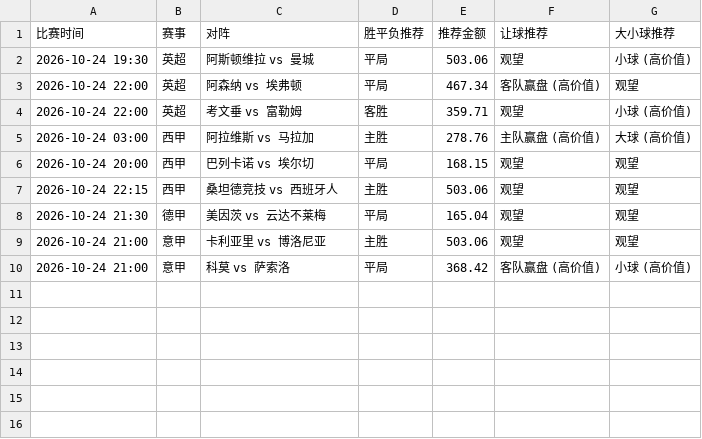
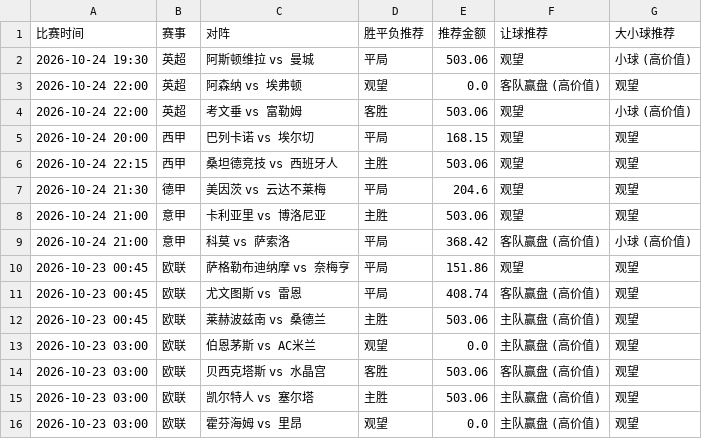
Before and after one commit to kejiqun/epl-prediction, a CSV file: daily_jczq_picks.csv, drawn as a sheet.

```diff
--- a/daily_jczq_picks.csv
+++ b/daily_jczq_picks.csv
@@ -2,9 +2,15 @@
 2026-10-24 19:30,英超,阿斯顿维拉 vs 曼城,平局,503.06,观望,小球 (高价值)
-2026-10-24 22:00,英超,阿森纳 vs 埃弗顿,平局,467.34,客队赢盘 (高价值),观望
-2026-10-24 22:00,英超,考文垂 vs 富勒姆,客胜,359.71,观望,小球 (高价值)
-2026-10-24 03:00,西甲,阿拉维斯 vs 马拉加,主胜,278.76,主队赢盘 (高价值),大球 (高价值)
+2026-10-24 22:00,英超,阿森纳 vs 埃弗顿,观望,0.0,客队赢盘 (高价值),观望
+2026-10-24 22:00,英超,考文垂 vs 富勒姆,客胜,503.06,观望,小球 (高价值)
 2026-10-24 20:00,西甲,巴列卡诺 vs 埃尔切,平局,168.15,观望,观望
 2026-10-24 22:15,西甲,桑坦德竞技 vs 西班牙人,主胜,503.06,观望,观望
-2026-10-24 21:30,德甲,美因茨 vs 云达不莱梅,平局,165.04,观望,观望
+2026-10-24 21:30,德甲,美因茨 vs 云达不莱梅,平局,204.6,观望,观望
 2026-10-24 21:00,意甲,卡利亚里 vs 博洛尼亚,主胜,503.06,观望,观望
 2026-10-24 21:00,意甲,科莫 vs 萨索洛,平局,368.42,客队赢盘 (高价值),小球 (高价值)
+2026-10-23 00:45,欧联,萨格勒布迪纳摩 vs 奈梅亨,平局,151.86,观望,观望
+2026-10-23 00:45,欧联,尤文图斯 vs 雷恩,平局,408.74,客队赢盘 (高价值),观望
+2026-10-23 00:45,欧联,莱赫波兹南 vs 桑德兰,主胜,503.06,主队赢盘 (高价值),观望
+2026-10-23 03:00,欧联,伯恩茅斯 vs AC米兰,观望,0.0,主队赢盘 (高价值),观望
+2026-10-23 03:00,欧联,贝西克塔斯 vs 水晶宫,客胜,503.06,客队赢盘 (高价值),观望
+2026-10-23 03:00,欧联,凯尔特人 vs 塞尔塔,主胜,503.06,主队赢盘 (高价值),观望
+2026-10-23 03:00,欧联,霍芬海姆 vs 里昂,观望,0.0,主队赢盘 (高价值),观望
```
Also changed, not shown: real_odds.csv, 1 other file.
